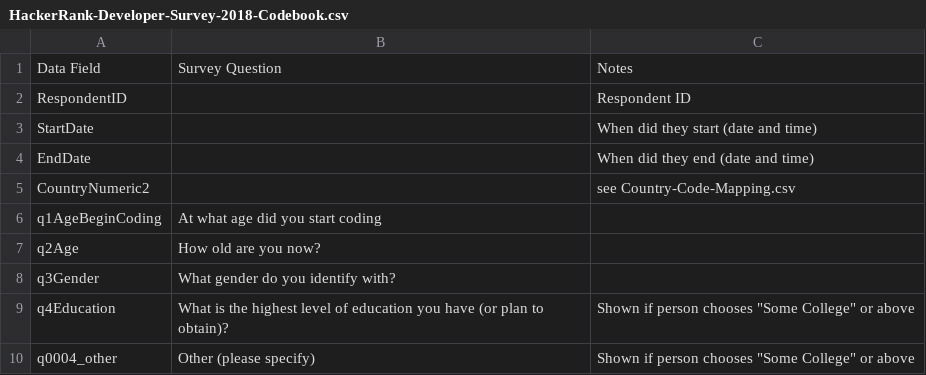
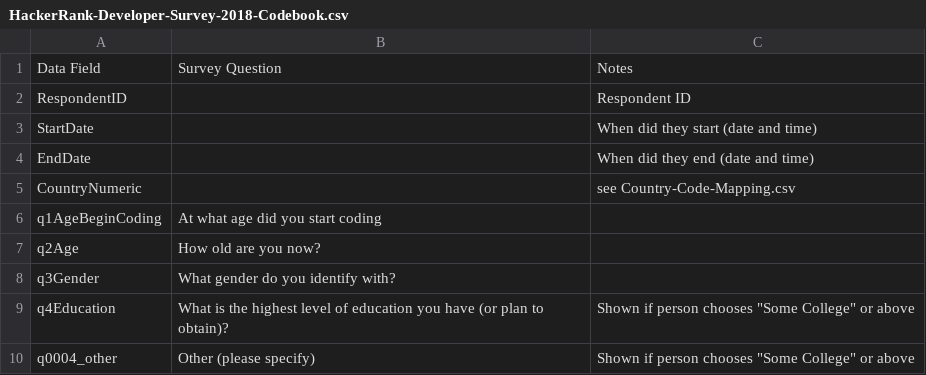
Before and after one commit to thTonmoy/Visualization-of-IDE-interactions, a CSV file: data/HackerRank-Developer-Survey-2018-Codebook.csv, drawn as a sheet; only a part is shown.

Commit message:
new Visualization added(hackerRank Dataset)+ more...
MSR'18 final Plot added to a page, Side bar and other features are not
fully functional..

```diff
--- a/data/HackerRank-Developer-Survey-2018-Codebook.csv
+++ b/data/HackerRank-Developer-Survey-2018-Codebook.csv
@@ -4,3 +4,3 @@ StartDate,,When did they start (date and time)
 EndDate,,When did they end (date and time)
-CountryNumeric2,,see Country-Code-Mapping.csv
+CountryNumeric,,see Country-Code-Mapping.csv
 q1AgeBeginCoding,At what age did you start coding,
```
Also changed, not shown: 6 other files.
